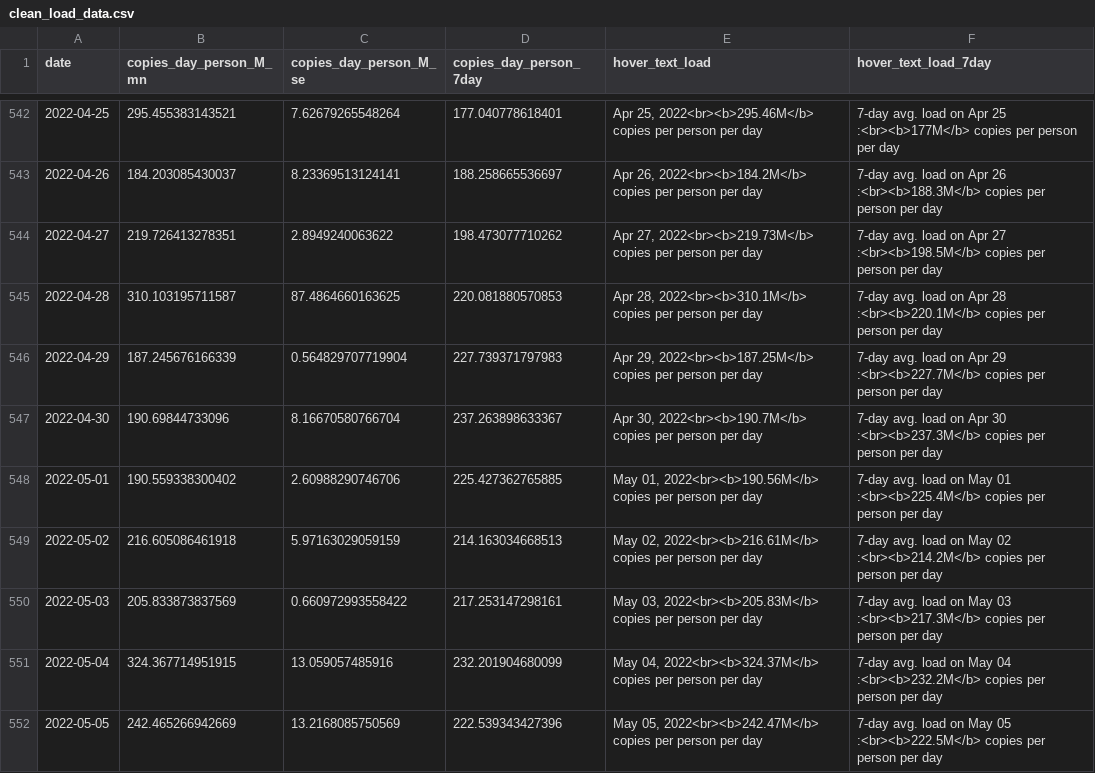
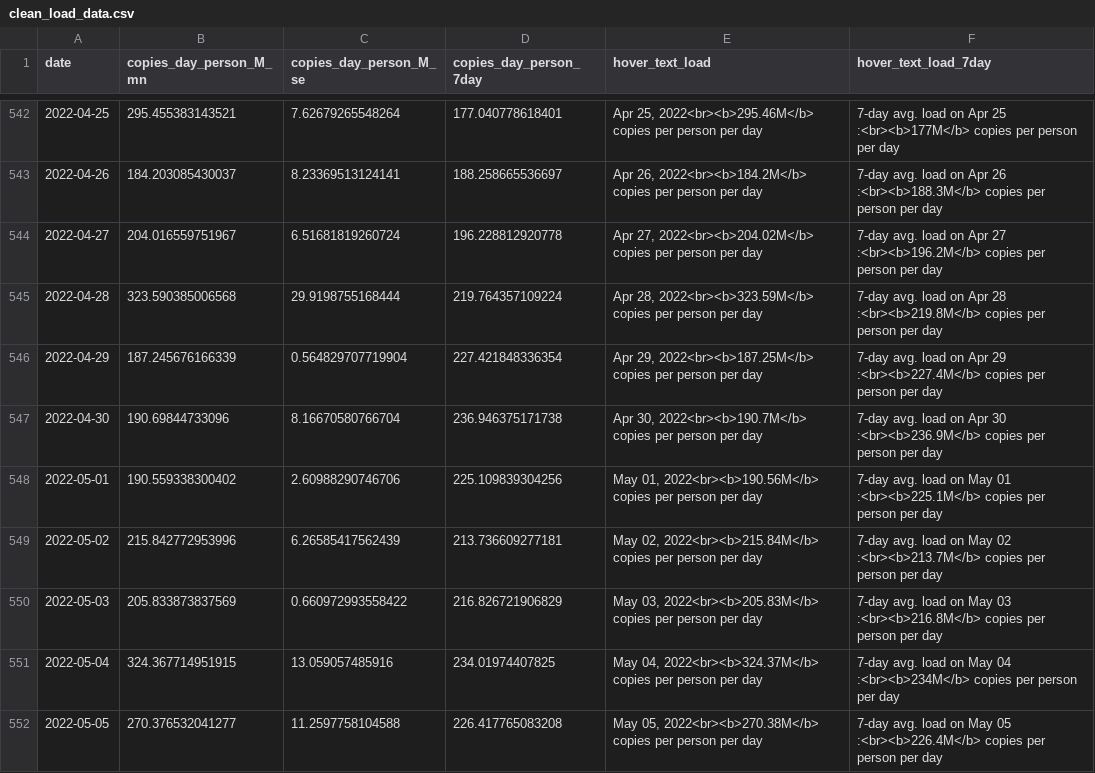
Before and after one commit to Metropolitan-Council/covid-poops, a CSV file: data/clean_load_data.csv, drawn as a sheet; only a part is shown, gaps mark what is left out; the diff covers the shown part only.

```diff
--- a/data/clean_load_data.csv
+++ b/data/clean_load_data.csv
@@ -543,10 +543,10 @@
 2022-04-26,184.203085430037,8.23369513124141,188.258665536697,"Apr 26, 2022<br><b>184.2M</b> copies per person per day","7-day avg. load on Apr 26 :<br><b>188.3M</b> copies per person per day"
-2022-04-27,219.726413278351,2.8949240063622,198.473077710262,"Apr 27, 2022<br><b>219.73M</b> copies per person per day","7-day avg. load on Apr 27 :<br><b>198.5M</b> copies per person per day"
-2022-04-28,310.103195711587,87.4864660163625,220.081880570853,"Apr 28, 2022<br><b>310.1M</b> copies per person per day","7-day avg. load on Apr 28 :<br><b>220.1M</b> copies per person per day"
-2022-04-29,187.245676166339,0.564829707719904,227.739371797983,"Apr 29, 2022<br><b>187.25M</b> copies per person per day","7-day avg. load on Apr 29 :<br><b>227.7M</b> copies per person per day"
-2022-04-30,190.69844733096,8.16670580766704,237.263898633367,"Apr 30, 2022<br><b>190.7M</b> copies per person per day","7-day avg. load on Apr 30 :<br><b>237.3M</b> copies per person per day"
-2022-05-01,190.559338300402,2.60988290746706,225.427362765885,"May 01, 2022<br><b>190.56M</b> copies per person per day","7-day avg. load on May 01 :<br><b>225.4M</b> copies per person per day"
-2022-05-02,216.605086461918,5.97163029059159,214.163034668513,"May 02, 2022<br><b>216.61M</b> copies per person per day","7-day avg. load on May 02 :<br><b>214.2M</b> copies per person per day"
-2022-05-03,205.833873837569,0.660972993558422,217.253147298161,"May 03, 2022<br><b>205.83M</b> copies per person per day","7-day avg. load on May 03 :<br><b>217.3M</b> copies per person per day"
-2022-05-04,324.367714951915,13.059057485916,232.201904680099,"May 04, 2022<br><b>324.37M</b> copies per person per day","7-day avg. load on May 04 :<br><b>232.2M</b> copies per person per day"
-2022-05-05,242.465266942669,13.2168085750569,222.539343427396,"May 05, 2022<br><b>242.47M</b> copies per person per day","7-day avg. load on May 05 :<br><b>222.5M</b> copies per person per day"
+2022-04-27,204.016559751967,6.51681819260724,196.228812920778,"Apr 27, 2022<br><b>204.02M</b> copies per person per day","7-day avg. load on Apr 27 :<br><b>196.2M</b> copies per person per day"
+2022-04-28,323.590385006568,29.9198755168444,219.764357109224,"Apr 28, 2022<br><b>323.59M</b> copies per person per day","7-day avg. load on Apr 28 :<br><b>219.8M</b> copies per person per day"
+2022-04-29,187.245676166339,0.564829707719904,227.421848336354,"Apr 29, 2022<br><b>187.25M</b> copies per person per day","7-day avg. load on Apr 29 :<br><b>227.4M</b> copies per person per day"
+2022-04-30,190.69844733096,8.16670580766704,236.946375171738,"Apr 30, 2022<br><b>190.7M</b> copies per person per day","7-day avg. load on Apr 30 :<br><b>236.9M</b> copies per person per day"
+2022-05-01,190.559338300402,2.60988290746706,225.109839304256,"May 01, 2022<br><b>190.56M</b> copies per person per day","7-day avg. load on May 01 :<br><b>225.1M</b> copies per person per day"
+2022-05-02,215.842772953996,6.26585417562439,213.736609277181,"May 02, 2022<br><b>215.84M</b> copies per person per day","7-day avg. load on May 02 :<br><b>213.7M</b> copies per person per day"
+2022-05-03,205.833873837569,0.660972993558422,216.826721906829,"May 03, 2022<br><b>205.83M</b> copies per person per day","7-day avg. load on May 03 :<br><b>216.8M</b> copies per person per day"
+2022-05-04,324.367714951915,13.059057485916,234.01974407825,"May 04, 2022<br><b>324.37M</b> copies per person per day","7-day avg. load on May 04 :<br><b>234M</b> copies per person per day"
+2022-05-05,270.376532041277,11.2597758104588,226.417765083208,"May 05, 2022<br><b>270.38M</b> copies per person per day","7-day avg. load on May 05 :<br><b>226.4M</b> copies per person per day"
```
Also changed, not shown: 7 added rows and 37 edited cells elsewhere in this file, data/clean_variant_data.csv, data/copies_by_variant.csv, 17 other files.
